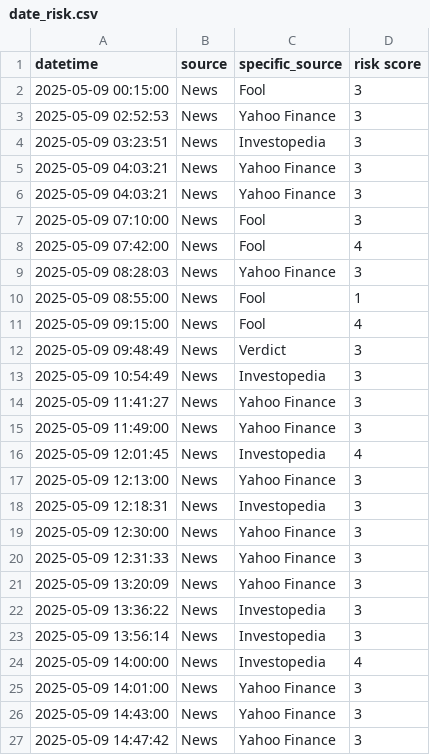
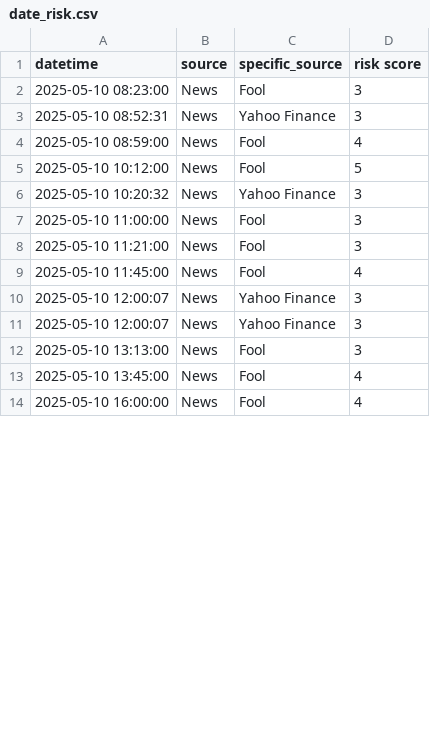
Before and after one commit to ksenijav03/test-finrl-deepseek-stock-prediction, a CSV file: sentiment/temp/date_risk.csv, drawn as a sheet; only a part is shown; the diff covers the shown part only.

```diff
--- a/sentiment/temp/date_risk.csv
+++ b/sentiment/temp/date_risk.csv
@@ -1,27 +1,14 @@
 datetime,source,specific_source,risk score
-2025-05-09 00:15:00,News,Fool,3
-2025-05-09 02:52:53,News,Yahoo Finance,3
-2025-05-09 03:23:51,News,Investopedia,3
-2025-05-09 04:03:21,News,Yahoo Finance,3
-2025-05-09 04:03:21,News,Yahoo Finance,3
-2025-05-09 07:10:00,News,Fool,3
-2025-05-09 07:42:00,News,Fool,4
-2025-05-09 08:28:03,News,Yahoo Finance,3
-2025-05-09 08:55:00,News,Fool,1
-2025-05-09 09:15:00,News,Fool,4
-2025-05-09 09:48:49,News,Verdict,3
-2025-05-09 10:54:49,News,Investopedia,3
-2025-05-09 11:41:27,News,Yahoo Finance,3
-2025-05-09 11:49:00,News,Yahoo Finance,3
-2025-05-09 12:01:45,News,Investopedia,4
-2025-05-09 12:13:00,News,Yahoo Finance,3
-2025-05-09 12:18:31,News,Investopedia,3
-2025-05-09 12:30:00,News,Yahoo Finance,3
-2025-05-09 12:31:33,News,Yahoo Finance,3
-2025-05-09 13:20:09,News,Yahoo Finance,3
-2025-05-09 13:36:22,News,Investopedia,3
-2025-05-09 13:56:14,News,Investopedia,3
-2025-05-09 14:00:00,News,Investopedia,4
-2025-05-09 14:01:00,News,Yahoo Finance,3
-2025-05-09 14:43:00,News,Yahoo Finance,3
-2025-05-09 14:47:42,News,Yahoo Finance,3
+2025-05-10 08:23:00,News,Fool,3
+2025-05-10 08:52:31,News,Yahoo Finance,3
+2025-05-10 08:59:00,News,Fool,4
+2025-05-10 10:12:00,News,Fool,5
+2025-05-10 10:20:32,News,Yahoo Finance,3
+2025-05-10 11:00:00,News,Fool,3
+2025-05-10 11:21:00,News,Fool,3
+2025-05-10 11:45:00,News,Fool,4
+2025-05-10 12:00:07,News,Yahoo Finance,3
+2025-05-10 12:00:07,News,Yahoo Finance,3
+2025-05-10 13:13:00,News,Fool,3
+2025-05-10 13:45:00,News,Fool,4
+2025-05-10 16:00:00,News,Fool,4
```
Also changed, not shown: 5 added rows, 18 removed rows and 6 edited cells elsewhere in this file, sentiment/aggregated_risk_scores.csv, 1 other file.
